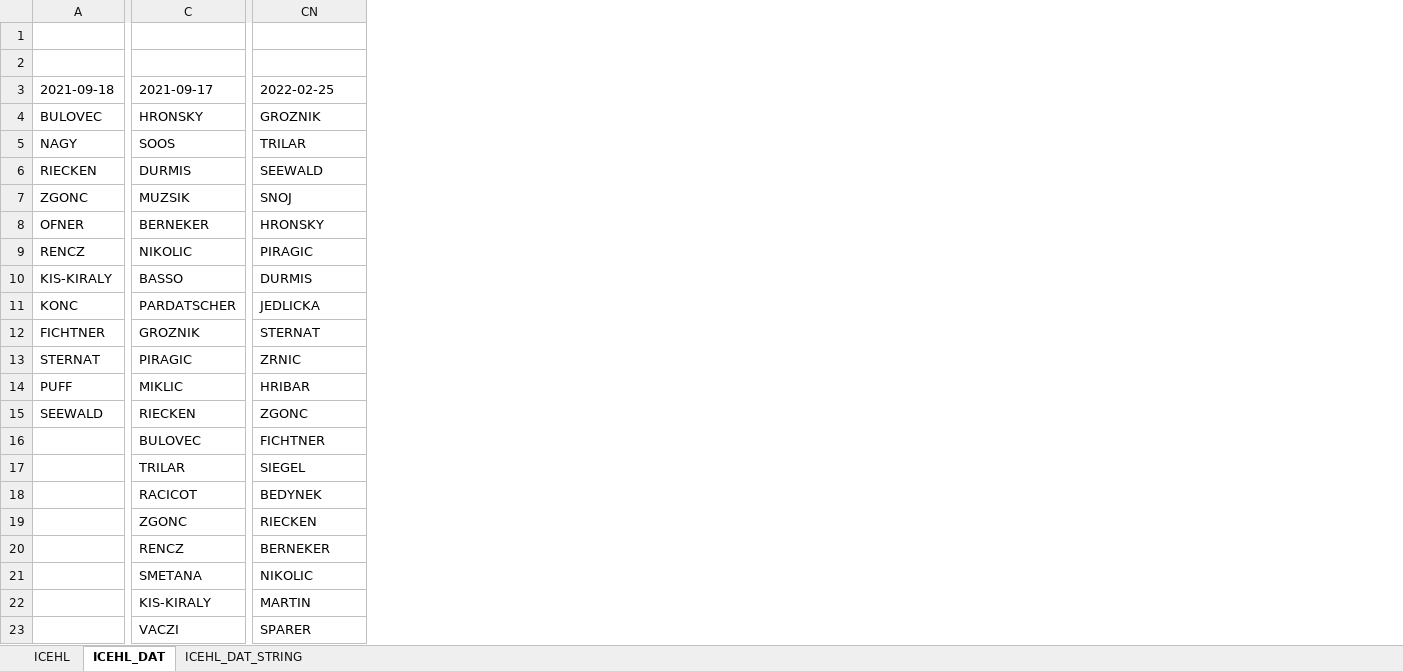
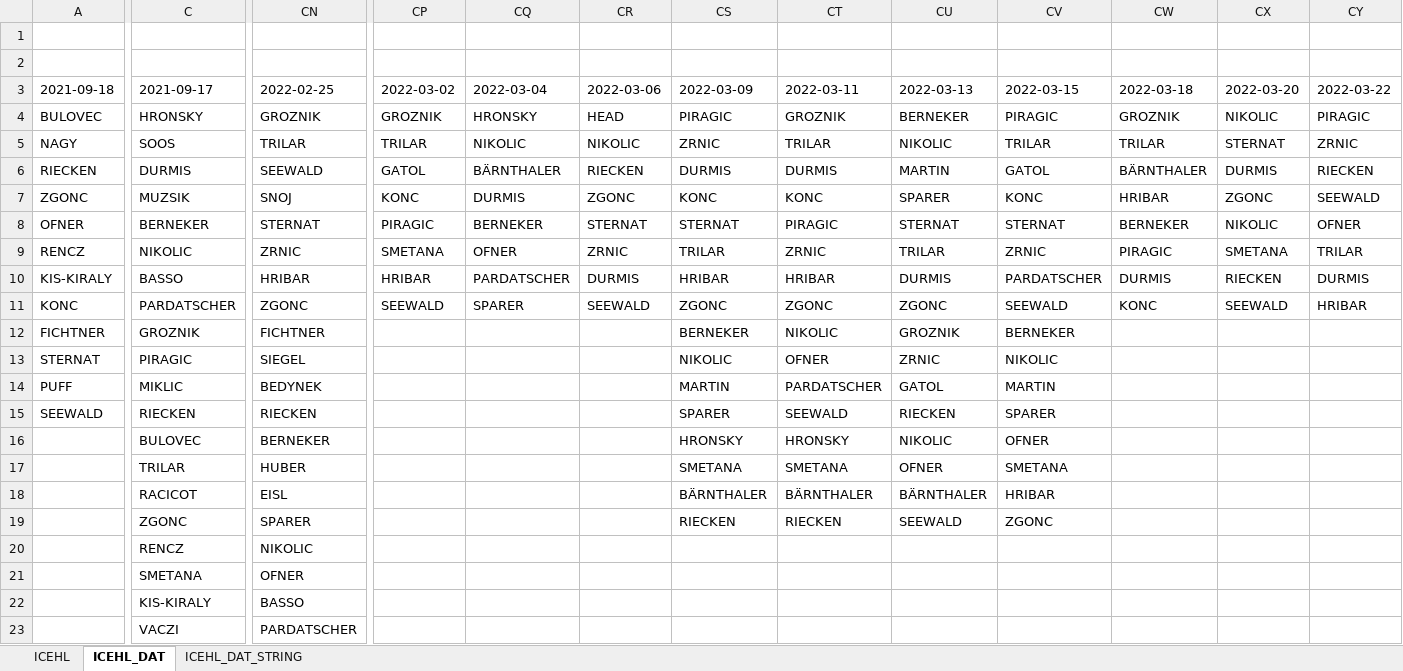
Before and after one commit to snojle23/delegacije, an Excel workbook: data/ICEHLdelegacije.xlsx, sheet ICEHL_DAT, drawn as a sheet; only a part is shown, gaps mark what is left out; values as stored, in another font and other column widths than the file's, no borders; the diff covers the shown part only; the diff names each change by its address in the sheet, - before the commit and + after, or states it on an @@ line.

```diff
--- a/data/ICEHLdelegacije.xlsx (sheet ICEHL_DAT)
+++ b/data/ICEHLdelegacije.xlsx (sheet ICEHL_DAT)
+column CP (2022-03-02), rows 4-11: GROZNIK | TRILAR | GATOL | KONC | PIRAGIC | SMETANA | HRIBAR | SEEWALD
+column CQ (2022-03-04), rows 4-11: HRONSKY | NIKOLIC | BÄRNTHALER | DURMIS | BERNEKER | OFNER | PARDATSCHER | SPARER
+column CR (2022-03-06), rows 4-11: HEAD | NIKOLIC | RIECKEN | ZGONC | STERNAT | ZRNIC | DURMIS | SEEWALD
+column CS (2022-03-09), rows 4-19: PIRAGIC | ZRNIC | DURMIS | KONC | STERNAT | TRILAR | HRIBAR | ZGONC | BERNEKER | NIKOLIC | MARTIN | SPARER | HRONSKY | SMETANA | BÄRNTHALER | RIECKEN
+column CT (2022-03-11), rows 4-19: GROZNIK | TRILAR | DURMIS | KONC | PIRAGIC | ZRNIC | HRIBAR | ZGONC | NIKOLIC | OFNER | PARDATSCHER | SEEWALD | HRONSKY | SMETANA | BÄRNTHALER | RIECKEN
+column CU (2022-03-13), rows 4-19: BERNEKER | NIKOLIC | MARTIN | SPARER | STERNAT | TRILAR | DURMIS | ZGONC | GROZNIK | ZRNIC | GATOL | RIECKEN | NIKOLIC | OFNER | BÄRNTHALER | SEEWALD
+column CV (2022-03-15), rows 4-19: PIRAGIC | TRILAR | GATOL | KONC | STERNAT | ZRNIC | PARDATSCHER | SEEWALD | BERNEKER | NIKOLIC | MARTIN | SPARER | OFNER | SMETANA | HRIBAR | ZGONC
+column CW (2022-03-18), rows 4-11: GROZNIK | TRILAR | BÄRNTHALER | HRIBAR | BERNEKER | PIRAGIC | DURMIS | KONC
+column CX (2022-03-20), rows 4-11: NIKOLIC | STERNAT | DURMIS | ZGONC | NIKOLIC | SMETANA | RIECKEN | SEEWALD
+column CY (2022-03-22), rows 4-11: PIRAGIC | ZRNIC | RIECKEN | SEEWALD | OFNER | TRILAR | DURMIS | HRIBAR
-CN8 (2022-02-25): HRONSKY
+CN8 (2022-02-25): STERNAT
-CN9 (2022-02-25): PIRAGIC
+CN9 (2022-02-25): ZRNIC
-CN10 (2022-02-25): DURMIS
+CN10 (2022-02-25): HRIBAR
-CN11 (2022-02-25): JEDLICKA
+CN11 (2022-02-25): ZGONC
-CN12 (2022-02-25): STERNAT
+CN12 (2022-02-25): FICHTNER
-CN13 (2022-02-25): ZRNIC
+CN13 (2022-02-25): SIEGEL
-CN14 (2022-02-25): HRIBAR
+CN14 (2022-02-25): BEDYNEK
-CN15 (2022-02-25): ZGONC
+CN15 (2022-02-25): RIECKEN
-CN16 (2022-02-25): FICHTNER
+CN16 (2022-02-25): BERNEKER
-CN17 (2022-02-25): SIEGEL
+CN17 (2022-02-25): HUBER
-CN18 (2022-02-25): BEDYNEK
+CN18 (2022-02-25): EISL
-CN19 (2022-02-25): RIECKEN
+CN19 (2022-02-25): SPARER
-CN20 (2022-02-25): BERNEKER
+CN20 (2022-02-25): NIKOLIC
-CN21 (2022-02-25): NIKOLIC
+CN21 (2022-02-25): OFNER
-CN22 (2022-02-25): MARTIN
+CN22 (2022-02-25): BASSO
-CN23 (2022-02-25): SPARER
+CN23 (2022-02-25): PARDATSCHER
```
Also changed, not shown: 10 added columns and 9 edited cells elsewhere in this sheet, sheet ICEHL, sheet ICEHL_DAT_STRING, data/AHLdelegacije.xlsx, 5 other files.
